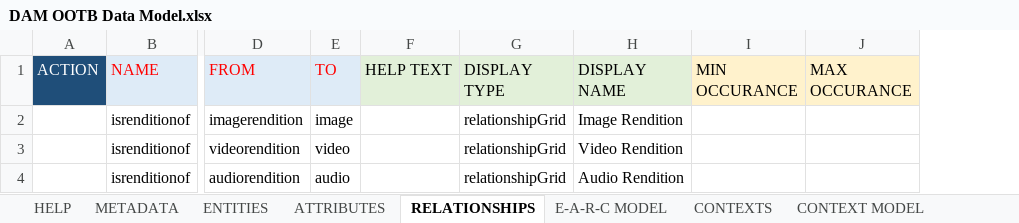
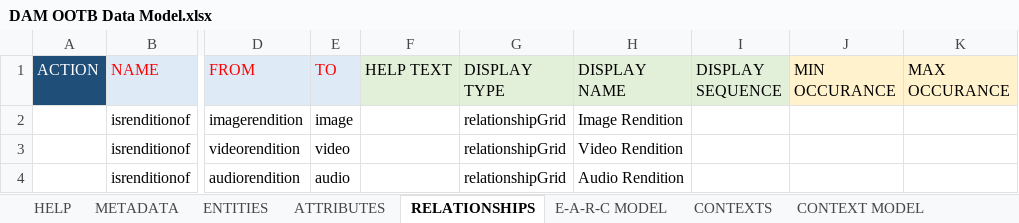
Before and after one commit to rsrd/Tesa_Demo, an Excel workbook: jcp-v4/99-exceldmd/DAM OOTB Data Model.xlsx, sheet RELATIONSHIPS, drawn as a sheet; only a part is shown, gaps mark what is left out; values as stored, in another font and other column widths than the file's, no borders; the diff names each change by its address in the sheet, - before the commit and + after, or states it on an @@ line.

```diff
--- a/jcp-v4/99-exceldmd/DAM OOTB Data Model.xlsx (sheet RELATIONSHIPS)
+++ b/jcp-v4/99-exceldmd/DAM OOTB Data Model.xlsx (sheet RELATIONSHIPS)
+column I (DISPLAY SEQUENCE), empty
```
Also changed, not shown: sheet ATTRIBUTES, sheet E-A-R-C MODEL, jcp-v4/99-exceldmd/Base Data Model.xlsx, 1 other file.
